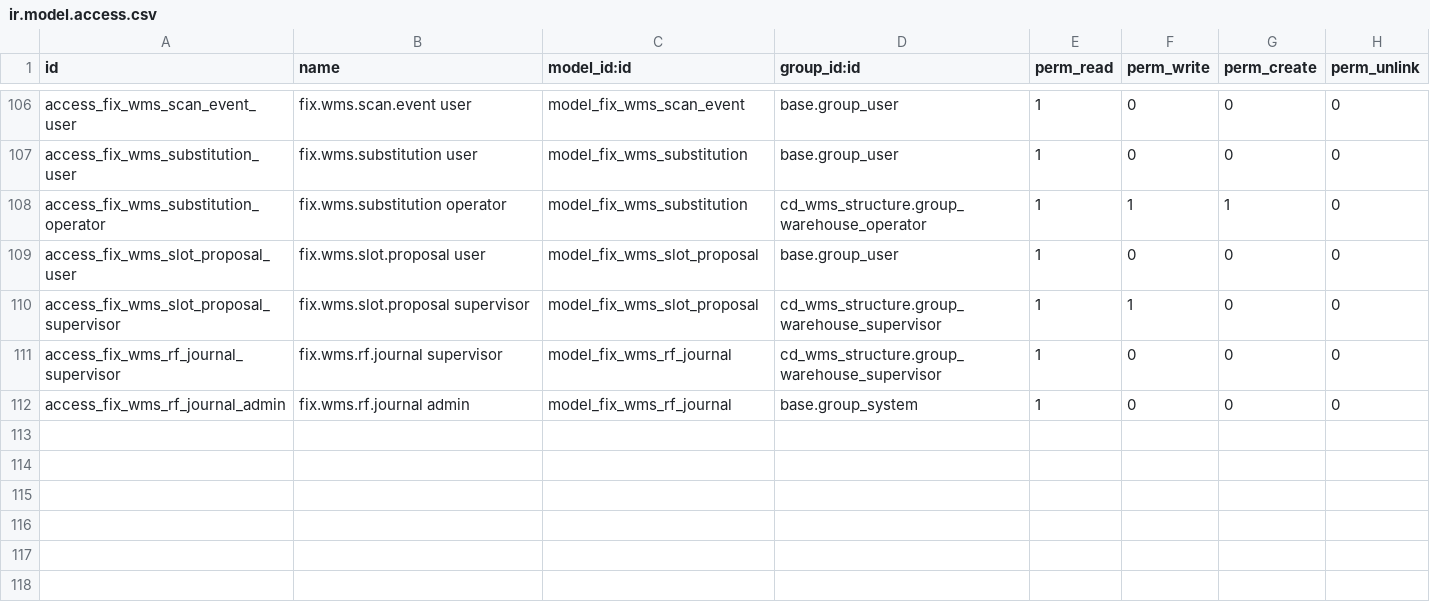
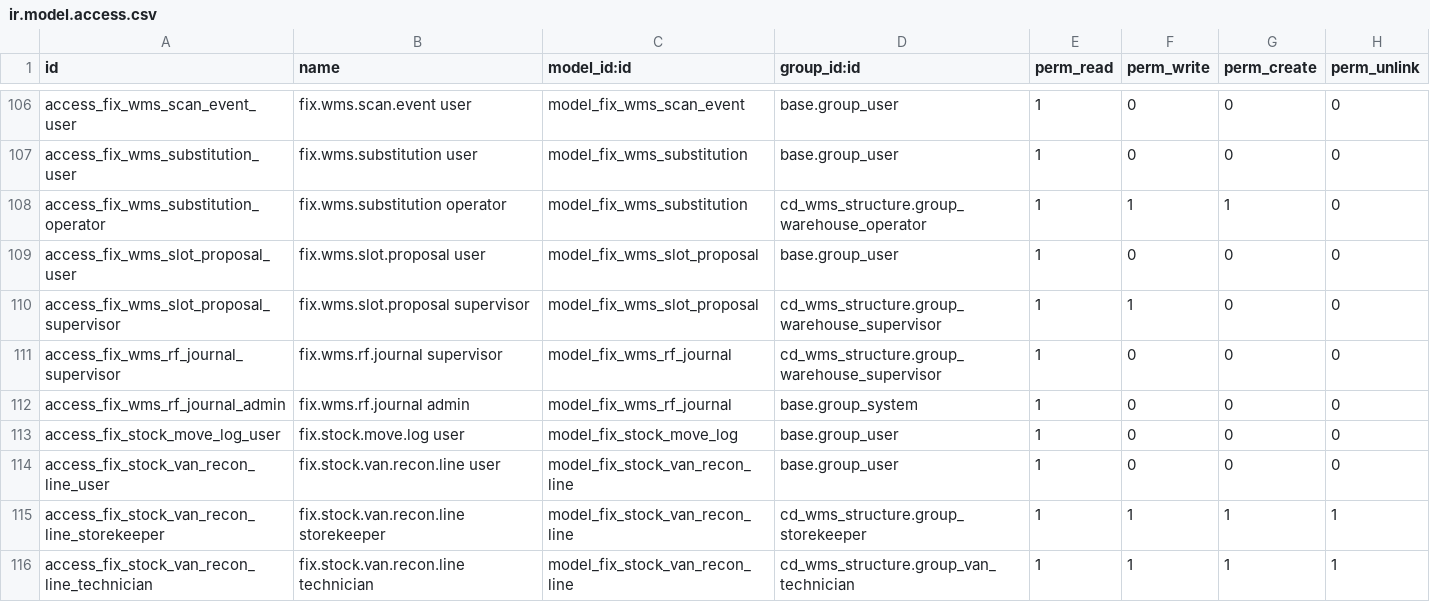
Before and after one commit to maz279/1000fix_new_erp_system, a CSV file: 1000_fix_codebase/addons/domain/e_supply_chain/cd_inventory/security/ir.model.access.csv, drawn as a sheet; only a part is shown, gaps mark what is left out.

```diff
--- a/1000_fix_codebase/addons/domain/e_supply_chain/cd_inventory/security/ir.model.access.csv
+++ b/1000_fix_codebase/addons/domain/e_supply_chain/cd_inventory/security/ir.model.access.csv
@@ -112 +112,5 @@ access_fix_wms_rf_journal_supervisor,fix.wms.rf.journal supervisor,model_fix_wms
 access_fix_wms_rf_journal_admin,fix.wms.rf.journal admin,model_fix_wms_rf_journal,base.group_system,1,0,0,0
+access_fix_stock_move_log_user,fix.stock.move.log user,model_fix_stock_move_log,base.group_user,1,0,0,0
+access_fix_stock_van_recon_line_user,fix.stock.van.recon.line user,model_fix_stock_van_recon_line,base.group_user,1,0,0,0
+access_fix_stock_van_recon_line_storekeeper,fix.stock.van.recon.line storekeeper,model_fix_stock_van_recon_line,cd_wms_structure.group_storekeeper,1,1,1,1
+access_fix_stock_van_recon_line_technician,fix.stock.van.recon.line technician,model_fix_stock_van_recon_line,cd_wms_structure.group_van_technician,1,1,1,1
```
Also changed, not shown: 20 other files.
